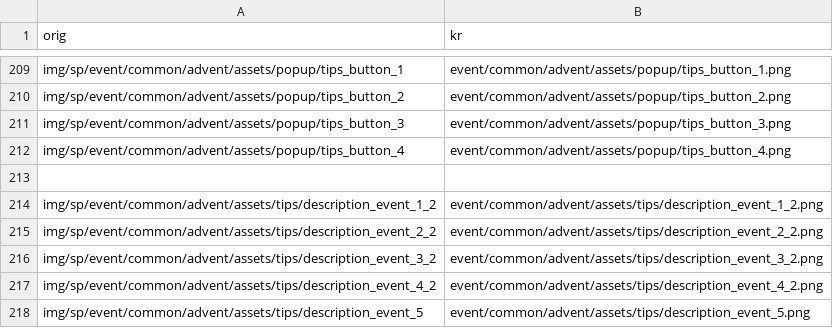
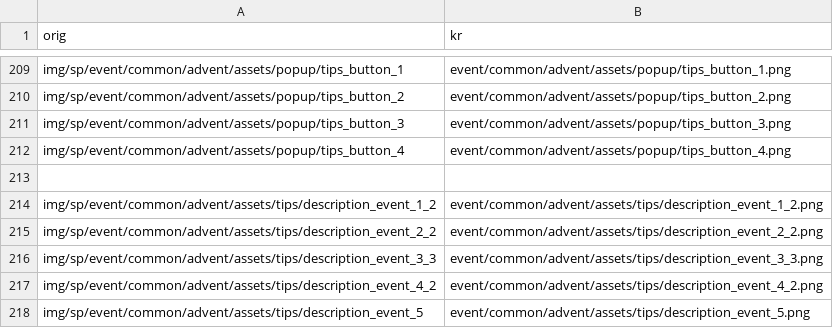
Before and after one commit to gbfkor/gbfkor.github.io, a CSV file: _data/image.csv, drawn as a sheet; only a part is shown, gaps mark what is left out.

Commit message:
2021-08-10 GMT07:13:32

```diff
--- a/_data/image.csv
+++ b/_data/image.csv
@@ -215,3 +215,3 @@ img/sp/event/common/advent/assets/tips/description_event_1_2,event/common/advent
 img/sp/event/common/advent/assets/tips/description_event_2_2,event/common/advent/assets/tips/description_event_2_2.png
-img/sp/event/common/advent/assets/tips/description_event_3_2,event/common/advent/assets/tips/description_event_3_2.png
+img/sp/event/common/advent/assets/tips/description_event_3_3,event/common/advent/assets/tips/description_event_3_3.png
 img/sp/event/common/advent/assets/tips/description_event_4_2,event/common/advent/assets/tips/description_event_4_2.png
```
